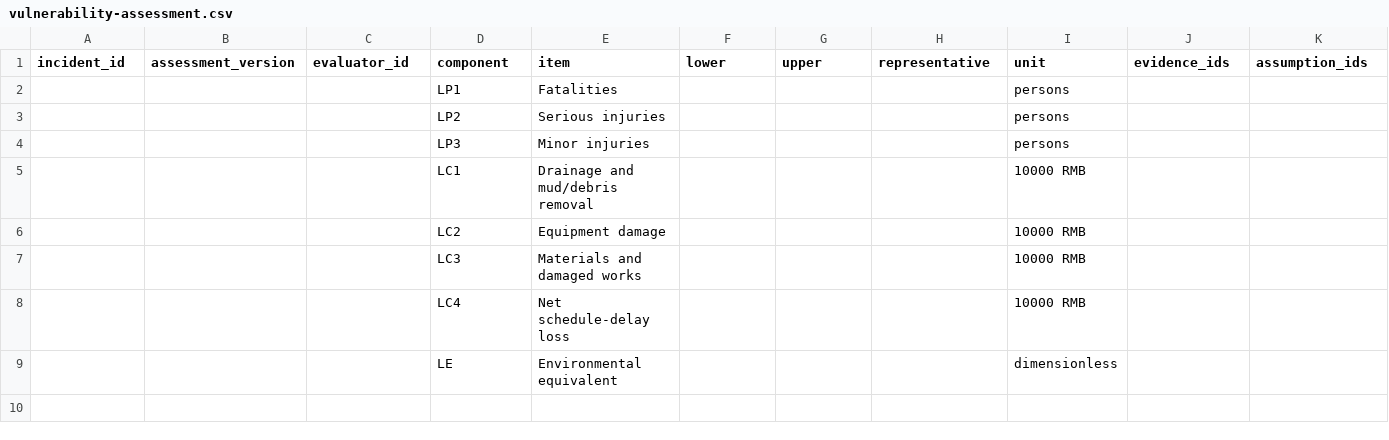
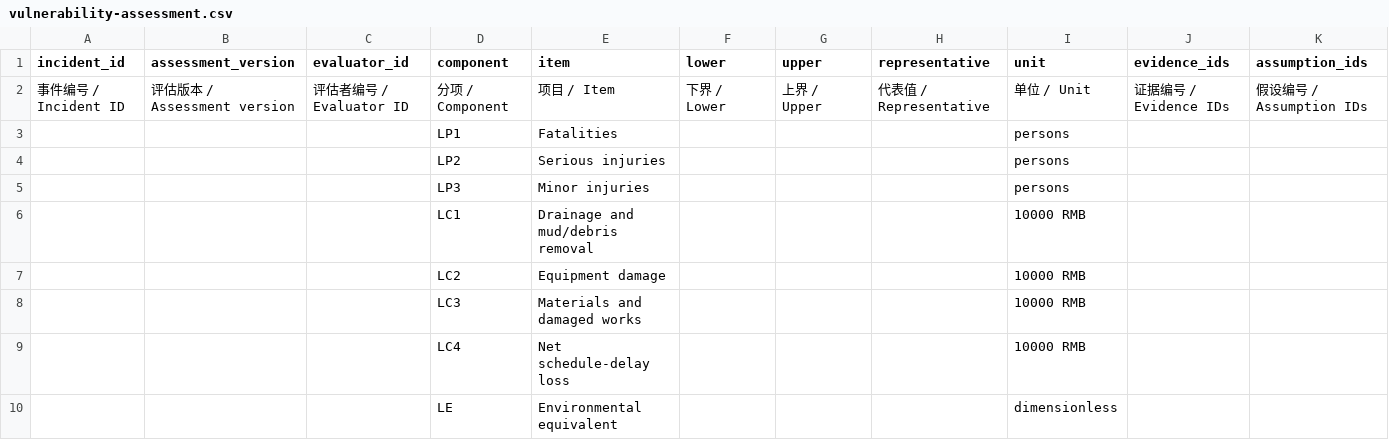
Before and after one commit to Huaiyuan-Sun/tunnel-water-inrush-resilience-field-guide, a CSV file: templates/vulnerability-assessment.csv, drawn as a sheet; only a part is shown; rows hold the shown columns only; the diff names each change by its address in the sheet, - before the commit and + after, or states it on an @@ line.

```diff
--- a/templates/vulnerability-assessment.csv
+++ b/templates/vulnerability-assessment.csv
+row 2: 事件编号 / Incident ID | 评估版本 / Assessment version | 评估者编号 / Evaluator ID | 分项 / Component | 项目 / Item | 下界 / Lower | 上界 / Upper | 代表值 / Representative | 单位 / Unit | 证据编号 / Evidence IDs | 假设编号 / Assumption IDs
```
Also changed, not shown: examples/example-evidence.csv, templates/action-plan.csv, 26 other files.
